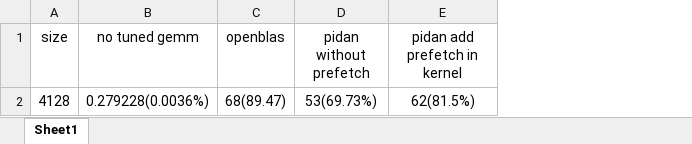
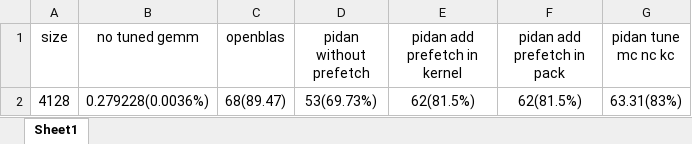
Before and after one commit to pidanself/pidan_cpu_gemm_opt, an Excel workbook: testing/performance/perfData.xlsx, sheet Sheet1, drawn as a sheet; values as stored, in another font and other column widths than the file's, no borders; the diff names each change by its address in the sheet, - before the commit and + after, or states it on an @@ line.

Commit message:
pidan: tune mc nc kc and tune prefetch but only get 83% peak performance

```diff
--- a/testing/performance/perfData.xlsx (sheet Sheet1)
+++ b/testing/performance/perfData.xlsx (sheet Sheet1)
+column F (pidan add prefetch in pack), row 2: 62(81.5%)
+column G (pidan tune mc nc kc), row 2: 63.31(83%)
```
Also changed, not shown: 5 other files.
